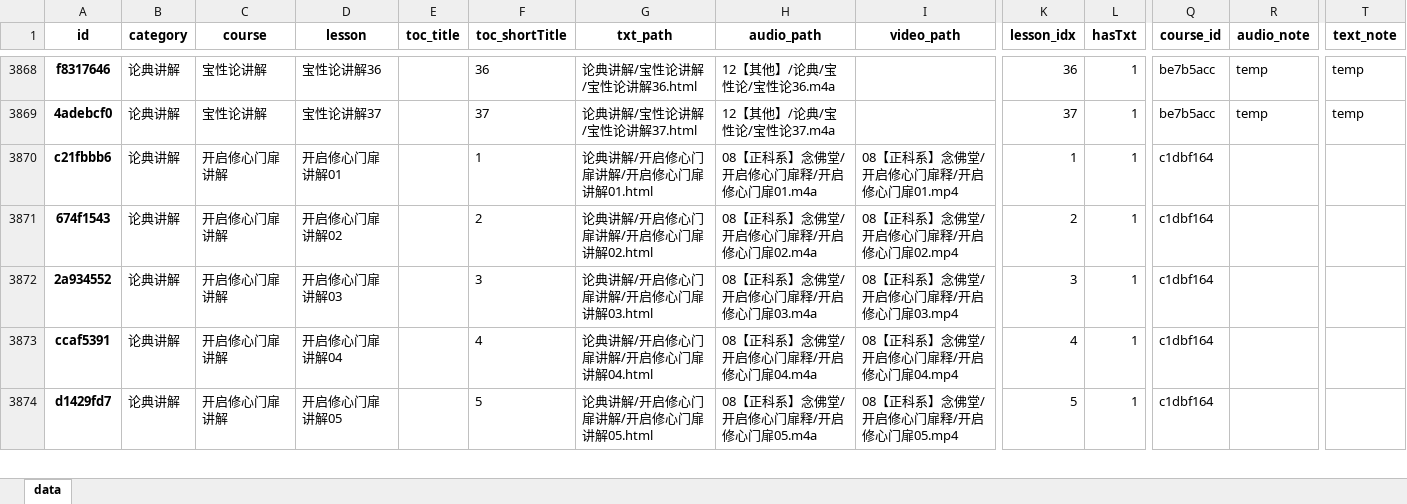
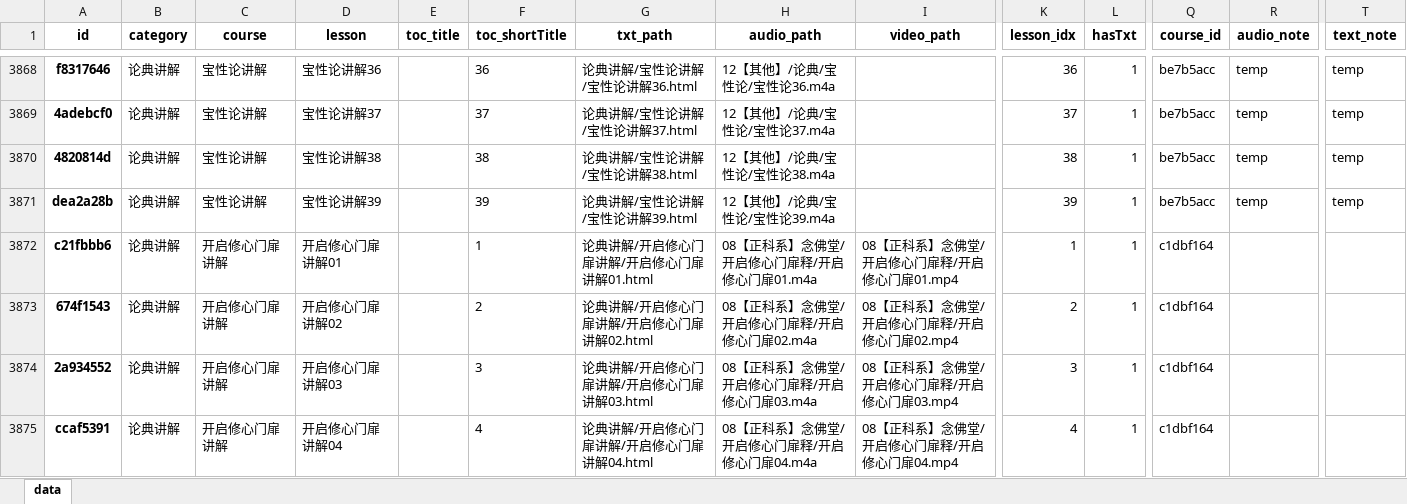
Before and after one commit to hliuleo/lamatxt, an Excel workbook: all_lesson.xlsx, sheet data, drawn as a sheet; only a part is shown, gaps mark what is left out; the shorter side is filled out with more unchanged rows; values as stored, in another font and other column widths than the file's, no borders; rows hold the shown columns only; the diff names each change by its address in the sheet, - before the commit and + after, or states it on an @@ line.

Commit message:
update data

```diff
--- a/all_lesson.xlsx (sheet data)
+++ b/all_lesson.xlsx (sheet data)
+row 3870: 4820814d | 论典讲解 | 宝性论讲解 | 宝性论讲解38 |  | 38 | 论典讲解/宝性论讲解/宝性论讲解38.html | 12【其他】/论典/宝性论/宝性论38.m4a |  | 38 | 1 | be7b5acc | temp | temp
+row 3871: dea2a28b | 论典讲解 | 宝性论讲解 | 宝性论讲解39 |  | 39 | 论典讲解/宝性论讲解/宝性论讲解39.html | 12【其他】/论典/宝性论/宝性论39.m4a |  | 39 | 1 | be7b5acc | temp | temp
```
Also changed, not shown: all_course.xlsx, 1 other file.
